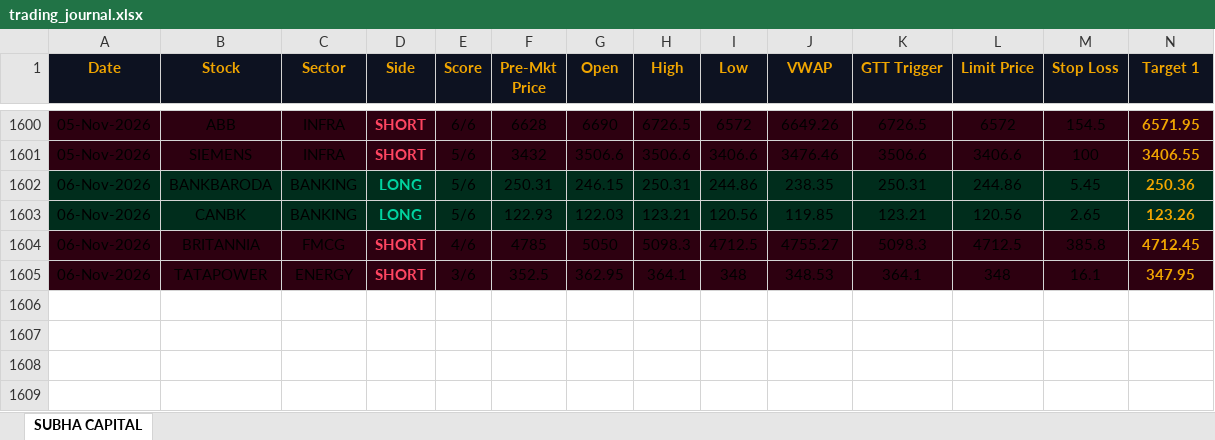
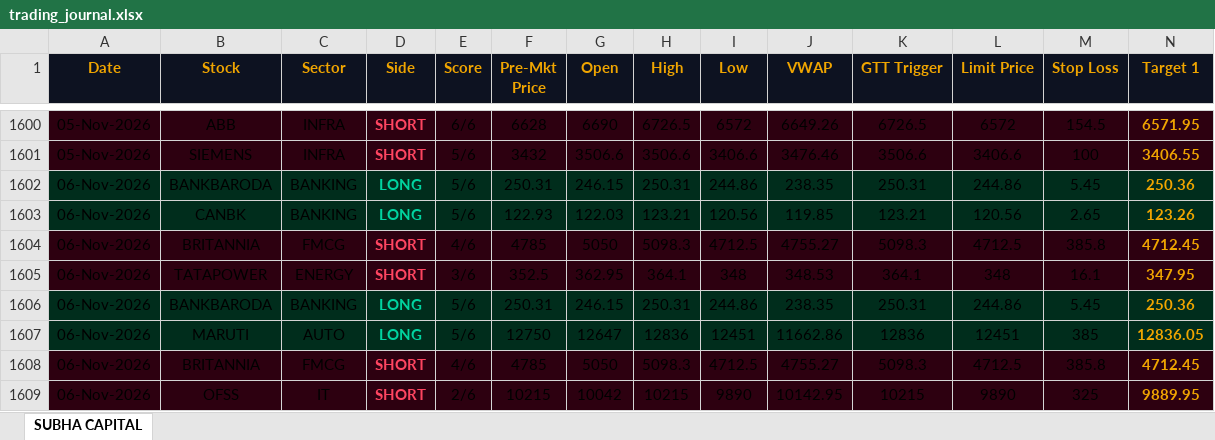
Before and after one commit to shashiravi2010-subha/subha-capital, an Excel workbook: trading_journal.xlsx, sheet SUBHA CAPITAL, drawn as a sheet; only a part is shown, gaps mark what is left out; values as stored, in another font and other column widths than the file's, no borders; rows hold the shown columns only; the diff names each change by its address in the sheet, - before the commit and + after, or states it on an @@ line.

Commit message:
Market data 06-Nov-2026 11:18 IST

```diff
--- a/trading_journal.xlsx (sheet SUBHA CAPITAL)
+++ b/trading_journal.xlsx (sheet SUBHA CAPITAL)
+row 1606: 06-Nov-2026 | BANKBARODA | BANKING | LONG | 5/6 | 250.31 | 246.15 | 250.31 | 244.86 | 238.35 | 250.31 | 244.86 | 5.45 | 250.36
+row 1607: 06-Nov-2026 | MARUTI | AUTO | LONG | 5/6 | 12750 | 12647 | 12836 | 12451 | 11662.86 | 12836 | 12451 | 385 | 12836.05
+row 1608: 06-Nov-2026 | BRITANNIA | FMCG | SHORT | 4/6 | 4785 | 5050 | 5098.3 | 4712.5 | 4755.27 | 5098.3 | 4712.5 | 385.8 | 4712.45
+row 1609: 06-Nov-2026 | OFSS | IT | SHORT | 2/6 | 10215 | 10042 | 10215 | 9890 | 10142.95 | 10215 | 9890 | 325 | 9889.95
```
Also changed, not shown: 1 other file.
